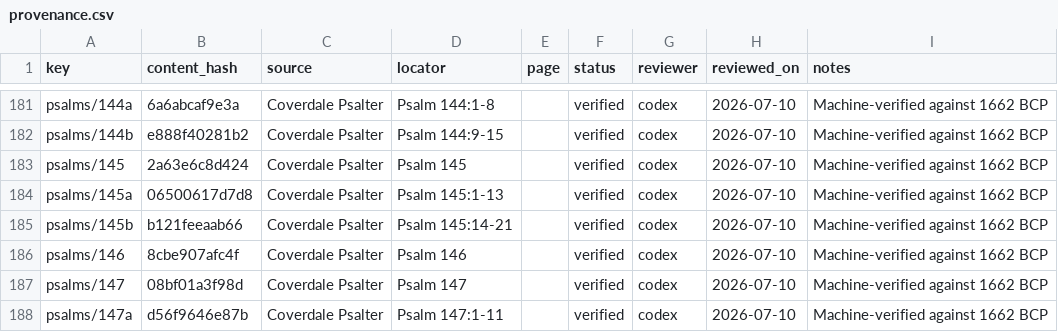
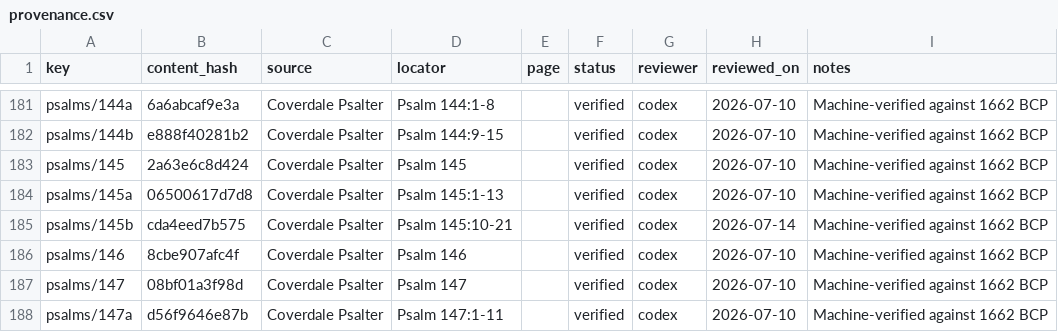
Before and after one commit to orthodoxwest/office, a CSV file: data/review/provenance.csv, drawn as a sheet; only a part is shown, gaps mark what is left out.

```diff
--- a/data/review/provenance.csv
+++ b/data/review/provenance.csv
@@ -184,3 +184,3 @@ psalms/145,2a63e6c8d424,Coverdale Psalter,Psalm 145,,verified,codex,2026-07-10,M
 psalms/145a,06500617d7d8,Coverdale Psalter,Psalm 145:1-13,,verified,codex,2026-07-10,Machine-verified against 1662 BCP
-psalms/145b,b121feeaab66,Coverdale Psalter,Psalm 145:14-21,,verified,codex,2026-07-10,Machine-verified against 1662 BCP
+psalms/145b,cda4eed7b575,Coverdale Psalter,Psalm 145:10-21,,verified,codex,2026-07-14,Machine-verified against 1662 BCP
 psalms/146,8cbe907afc4f,Coverdale Psalter,Psalm 146,,verified,codex,2026-07-10,Machine-verified against 1662 BCP
```
Also changed, not shown: 53 other files.
